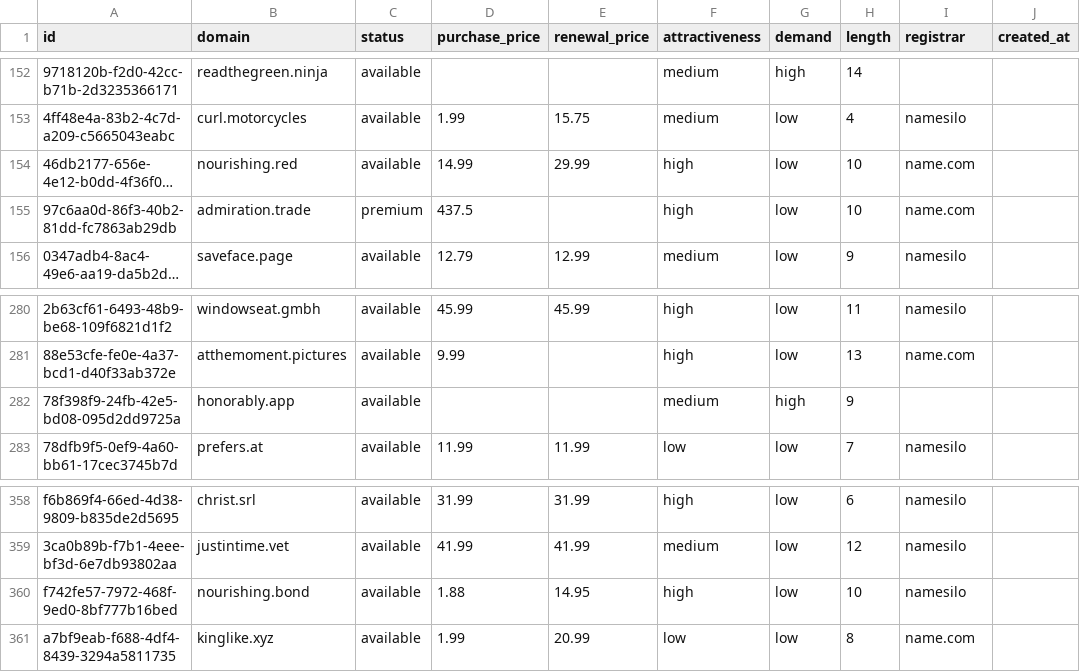
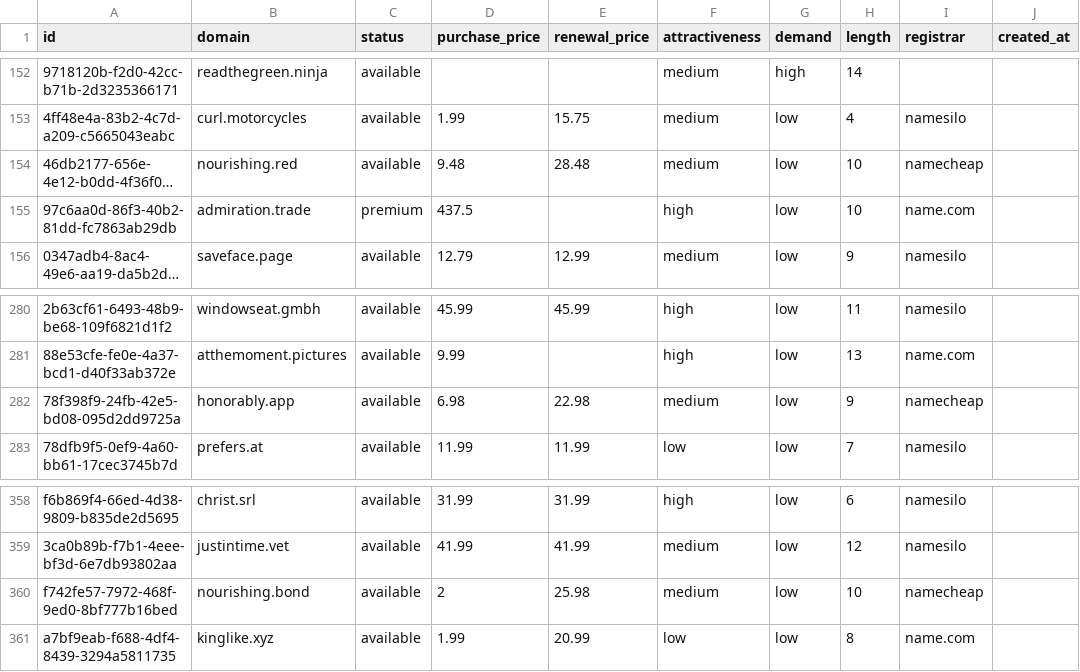
Before and after one commit to UniqueDomains/positive-oneword-domains, a CSV file: positive.csv, drawn as a sheet; only a part is shown, gaps mark what is left out; long unchanged cells end in …; the diff names each change by its address in the sheet, - before the commit and + after, or states it on an @@ line.

Commit message:
Domains update

```diff
--- a/positive.csv
+++ b/positive.csv
-D154 (purchase_price): 14.99
+D154 (purchase_price): 9.48
-E154 (renewal_price): 29.99
+E154 (renewal_price): 28.48
-F154 (attractiveness): high
+F154 (attractiveness): medium
-I154 (registrar): name.com
+I154 (registrar): namecheap
-D282 (purchase_price): (empty)
+D282 (purchase_price): 6.98
-E282 (renewal_price): (empty)
+E282 (renewal_price): 22.98
-G282 (demand): high
+G282 (demand): low
-I282 (registrar): (empty)
+I282 (registrar): namecheap
-D360 (purchase_price): 1.88
+D360 (purchase_price): 2
-E360 (renewal_price): 14.95
+E360 (renewal_price): 25.98
-F360 (attractiveness): high
+F360 (attractiveness): medium
-I360 (registrar): namesilo
+I360 (registrar): namecheap
```
Also changed, not shown: 4 other files.
